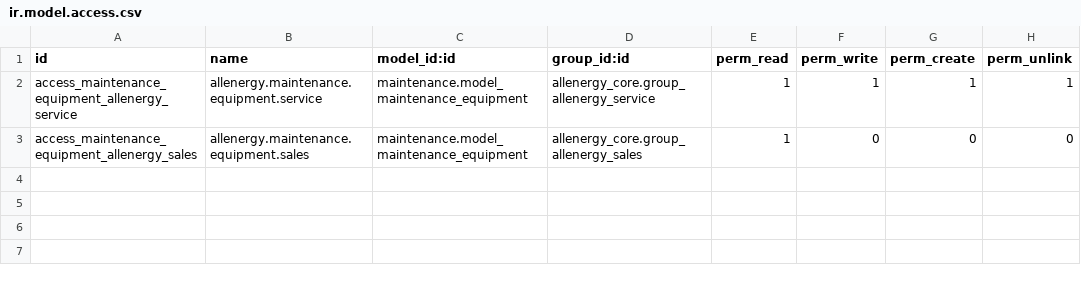
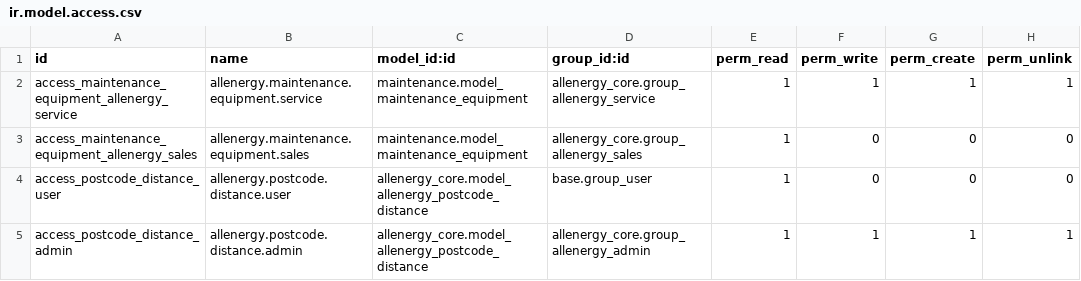
Before and after one commit to Mark9253/Alt-Energi, a CSV file: custom_addons/allenergy_core/security/ir.model.access.csv, drawn as a sheet.

```diff
--- a/custom_addons/allenergy_core/security/ir.model.access.csv
+++ b/custom_addons/allenergy_core/security/ir.model.access.csv
@@ -3 +3,3 @@ access_maintenance_equipment_allenergy_service,allenergy.maintenance.equipment.s
 access_maintenance_equipment_allenergy_sales,allenergy.maintenance.equipment.sales,maintenance.model_maintenance_equipment,allenergy_core.group_allenergy_sales,1,0,0,0
+access_postcode_distance_user,allenergy.postcode.distance.user,allenergy_core.model_allenergy_postcode_distance,base.group_user,1,0,0,0
+access_postcode_distance_admin,allenergy.postcode.distance.admin,allenergy_core.model_allenergy_postcode_distance,allenergy_core.group_allenergy_admin,1,1,1,1
```
Also changed, not shown: 6 other files.
